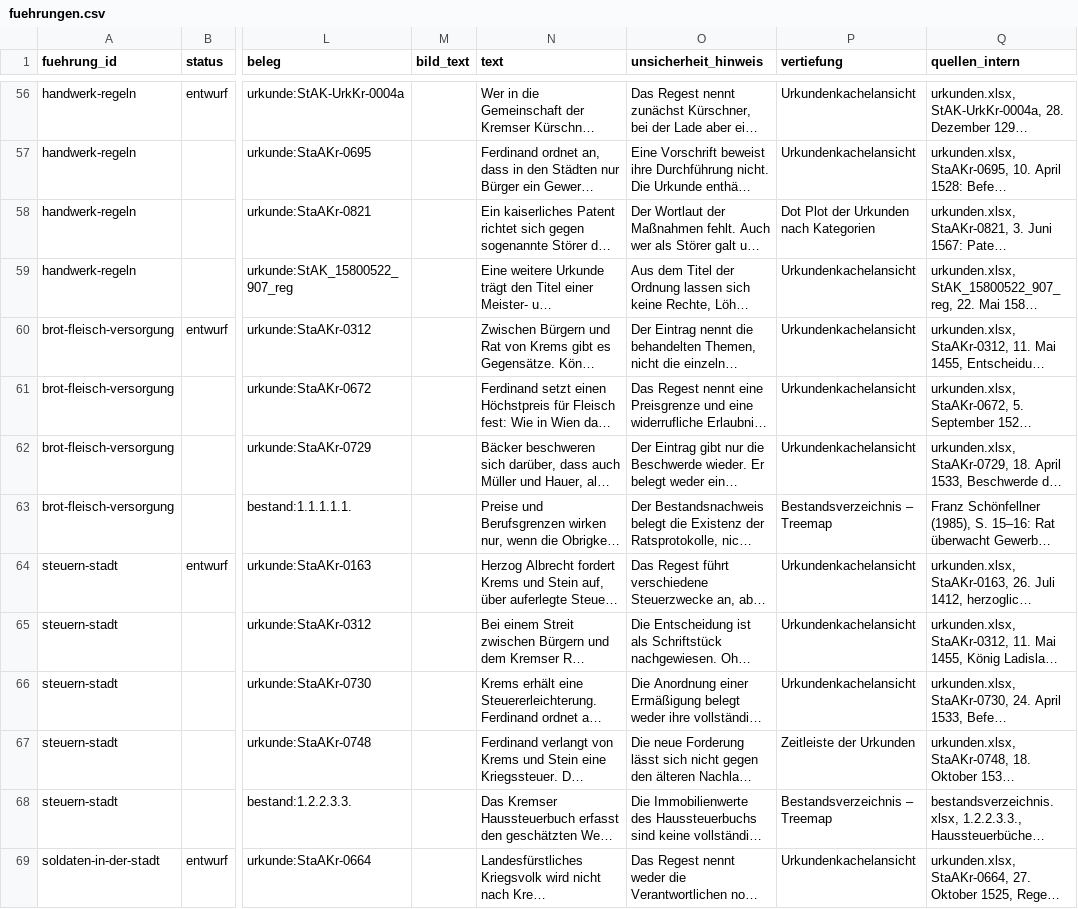
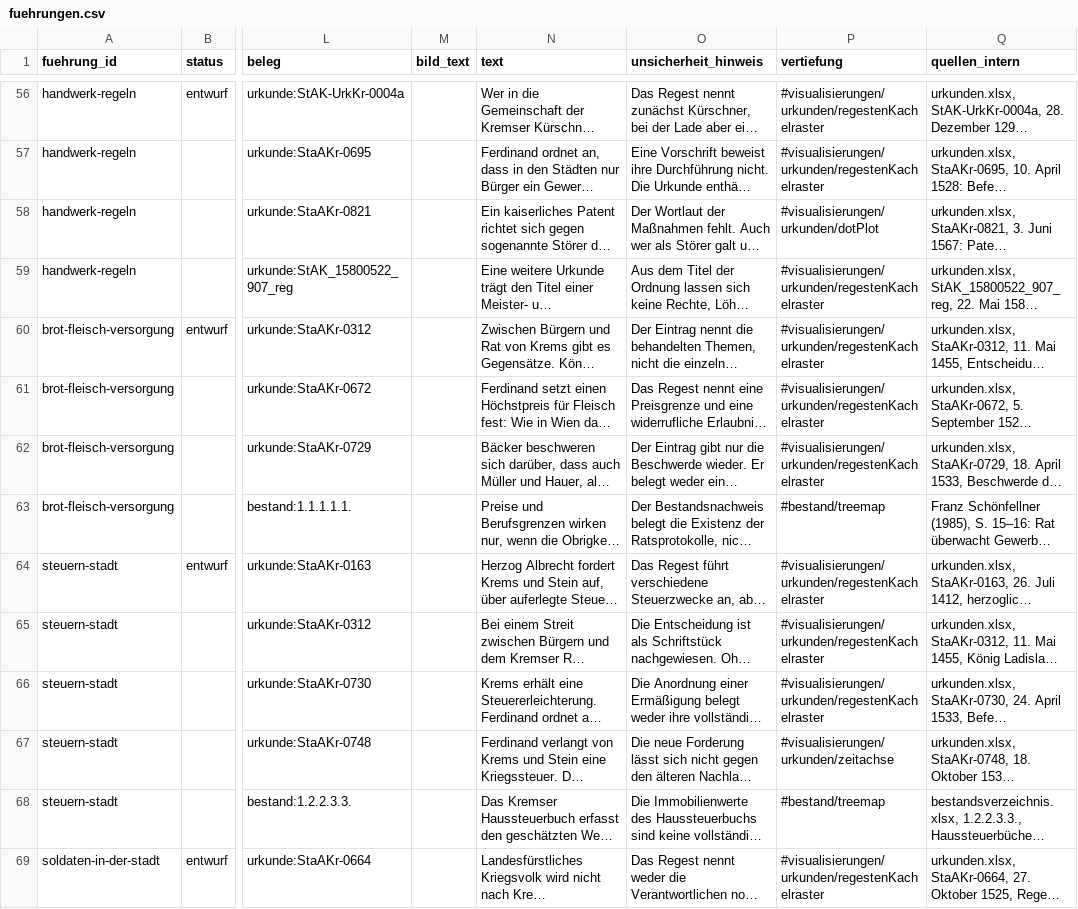
Before and after one commit to alexcapellmann-alt/Interface-Krems, a CSV file: data/fuehrungen.csv, drawn as a sheet; only a part is shown, gaps mark what is left out; long unchanged cells end in …; the diff covers the shown part only; the diff names each change by its address in the sheet, - before the commit and + after, or states it on an @@ line.

```diff
--- a/data/fuehrungen.csv
+++ b/data/fuehrungen.csv
-P56:P57 (vertiefung): Urkundenkachelansicht
+P56:P57 (vertiefung): #visualisierungen/urkunden/regestenKachelraster
-P58 (vertiefung): Dot Plot der Urkunden nach Kategorien
+P58 (vertiefung): #visualisierungen/urkunden/dotPlot
-P59:P62 (vertiefung): Urkundenkachelansicht
+P59:P62 (vertiefung): #visualisierungen/urkunden/regestenKachelraster
-P63 (vertiefung): Bestandsverzeichnis – Treemap
+P63 (vertiefung): #bestand/treemap
-P64:P66 (vertiefung): Urkundenkachelansicht
+P64:P66 (vertiefung): #visualisierungen/urkunden/regestenKachelraster
-P67 (vertiefung): Zeitleiste der Urkunden
+P67 (vertiefung): #visualisierungen/urkunden/zeitachse
-P68 (vertiefung): Bestandsverzeichnis – Treemap
+P68 (vertiefung): #bestand/treemap
-P69 (vertiefung): Urkundenkachelansicht
+P69 (vertiefung): #visualisierungen/urkunden/regestenKachelraster
```
Also changed, not shown: 91 edited cells elsewhere in this file, 2 other files.
